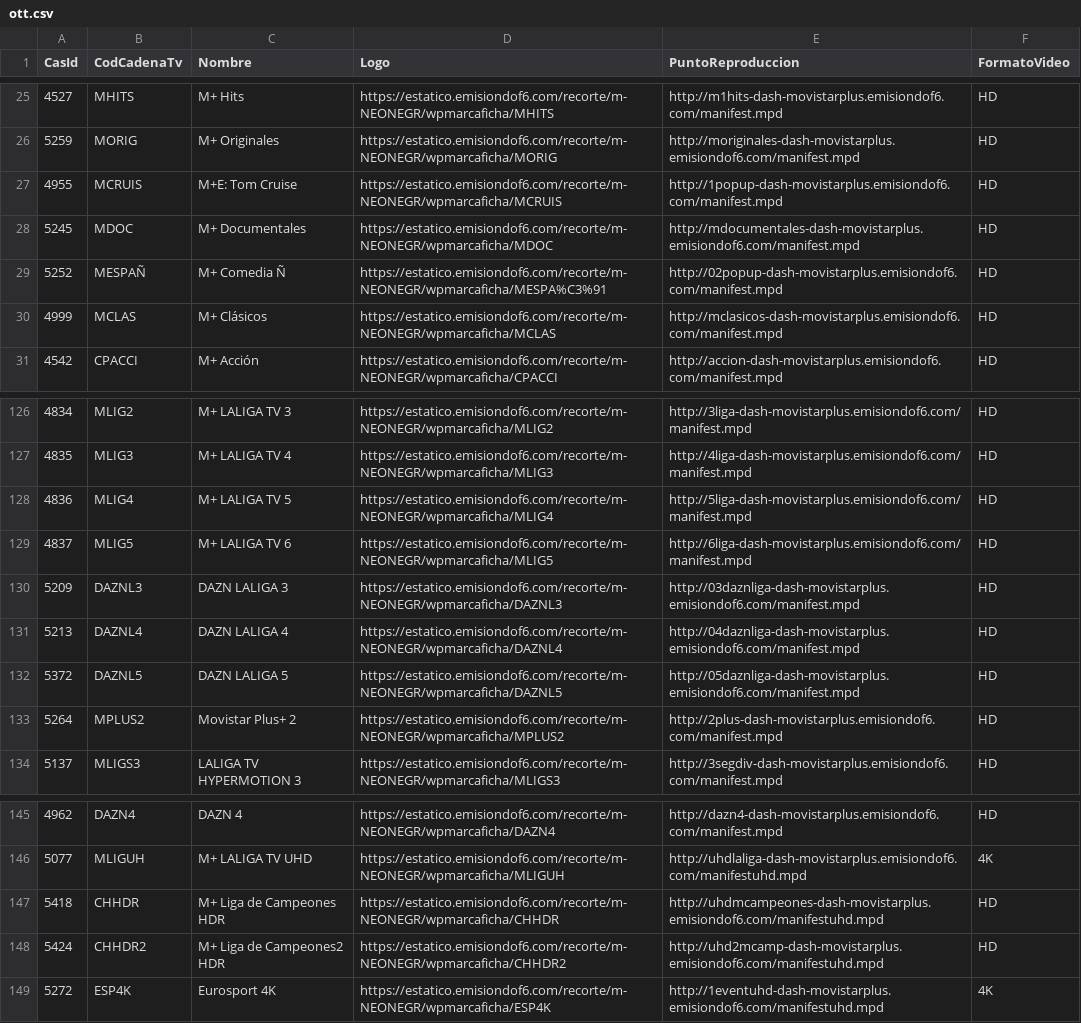
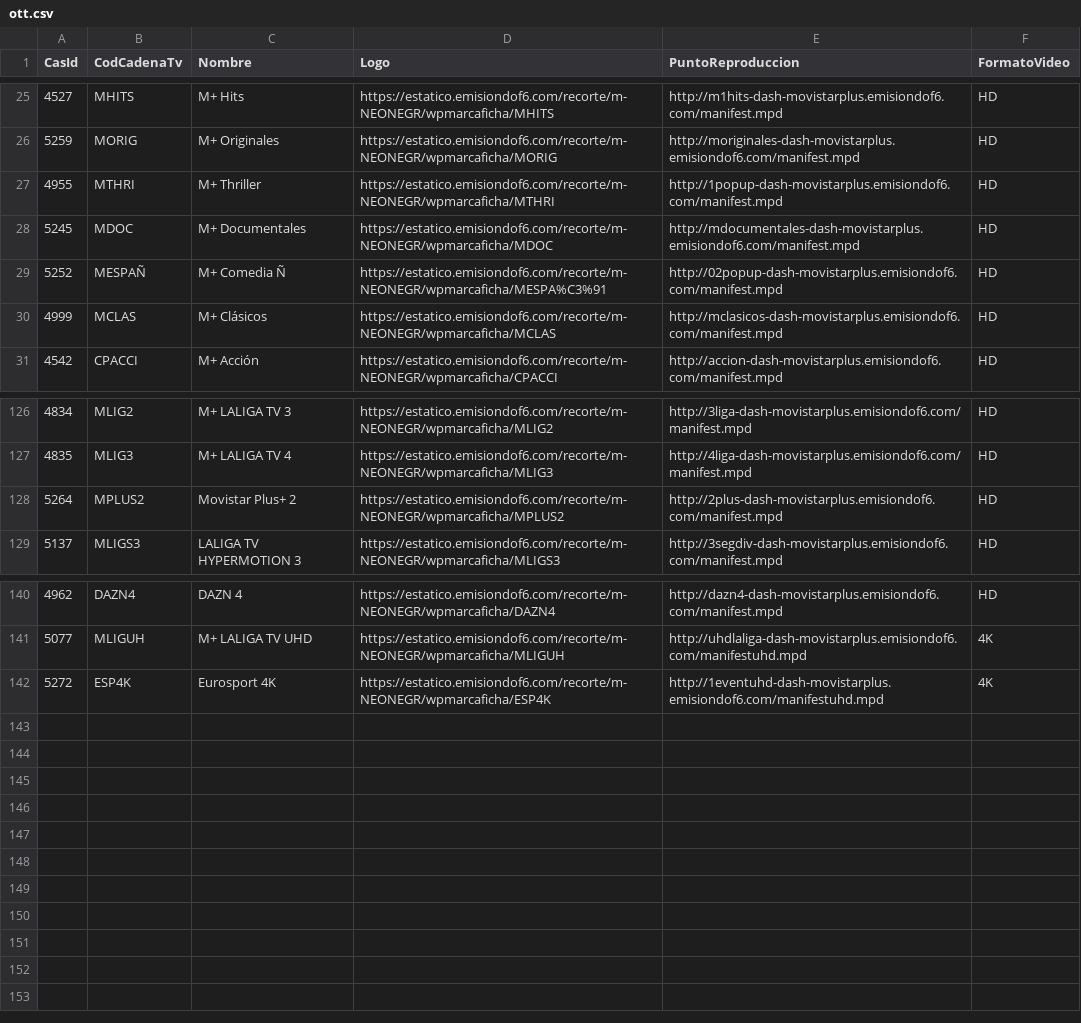
Before and after one commit to parotris3/Mfeed, a CSV file: ott.csv, drawn as a sheet; only a part is shown, gaps mark what is left out.

```diff
--- a/ott.csv
+++ b/ott.csv
@@ -26,3 +26,3 @@
 "5259","MORIG","M+ Originales","https://estatico.emisiondof6.com/recorte/m-NEONEGR/wpmarcaficha/MORIG","http://moriginales-dash-movistarplus.emisiondof6.com/manifest.mpd","HD"
-"4955","MCRUIS","M+E: Tom Cruise","https://estatico.emisiondof6.com/recorte/m-NEONEGR/wpmarcaficha/MCRUIS","http://1popup-dash-movistarplus.emisiondof6.com/manifest.mpd","HD"
+"4955","MTHRI","M+ Thriller","https://estatico.emisiondof6.com/recorte/m-NEONEGR/wpmarcaficha/MTHRI","http://1popup-dash-movistarplus.emisiondof6.com/manifest.mpd","HD"
 "5245","MDOC","M+ Documentales","https://estatico.emisiondof6.com/recorte/m-NEONEGR/wpmarcaficha/MDOC","http://mdocumentales-dash-movistarplus.emisiondof6.com/manifest.mpd","HD"
@@ -127,7 +127,2 @@
 "4835","MLIG3","M+ LALIGA TV 4","https://estatico.emisiondof6.com/recorte/m-NEONEGR/wpmarcaficha/MLIG3","http://4liga-dash-movistarplus.emisiondof6.com/manifest.mpd","HD"
-"4836","MLIG4","M+ LALIGA TV 5","https://estatico.emisiondof6.com/recorte/m-NEONEGR/wpmarcaficha/MLIG4","http://5liga-dash-movistarplus.emisiondof6.com/manifest.mpd","HD"
-"4837","MLIG5","M+ LALIGA TV 6","https://estatico.emisiondof6.com/recorte/m-NEONEGR/wpmarcaficha/MLIG5","http://6liga-dash-movistarplus.emisiondof6.com/manifest.mpd","HD"
-"5209","DAZNL3","DAZN LALIGA 3","https://estatico.emisiondof6.com/recorte/m-NEONEGR/wpmarcaficha/DAZNL3","http://03daznliga-dash-movistarplus.emisiondof6.com/manifest.mpd","HD"
-"5213","DAZNL4","DAZN LALIGA 4","https://estatico.emisiondof6.com/recorte/m-NEONEGR/wpmarcaficha/DAZNL4","http://04daznliga-dash-movistarplus.emisiondof6.com/manifest.mpd","HD"
-"5372","DAZNL5","DAZN LALIGA 5","https://estatico.emisiondof6.com/recorte/m-NEONEGR/wpmarcaficha/DAZNL5","http://05daznliga-dash-movistarplus.emisiondof6.com/manifest.mpd","HD"
 "5264","MPLUS2","Movistar Plus+ 2","https://estatico.emisiondof6.com/recorte/m-NEONEGR/wpmarcaficha/MPLUS2","http://2plus-dash-movistarplus.emisiondof6.com/manifest.mpd","HD"
@@ -146,4 +141,2 @@
 "5077","MLIGUH","M+ LALIGA TV UHD","https://estatico.emisiondof6.com/recorte/m-NEONEGR/wpmarcaficha/MLIGUH","http://uhdlaliga-dash-movistarplus.emisiondof6.com/manifestuhd.mpd","4K"
-"5418","CHHDR","M+ Liga de Campeones HDR","https://estatico.emisiondof6.com/recorte/m-NEONEGR/wpmarcaficha/CHHDR","http://uhdmcampeones-dash-movistarplus.emisiondof6.com/manifestuhd.mpd","HD"
-"5424","CHHDR2","M+ Liga de Campeones2 HDR","https://estatico.emisiondof6.com/recorte/m-NEONEGR/wpmarcaficha/CHHDR2","http://uhd2mcamp-dash-movistarplus.emisiondof6.com/manifestuhd.mpd","HD"
 "5272","ESP4K","Eurosport 4K","https://estatico.emisiondof6.com/recorte/m-NEONEGR/wpmarcaficha/ESP4K","http://1eventuhd-dash-movistarplus.emisiondof6.com/manifestuhd.mpd","4K"
```
Also changed, not shown: cambios.csv, difusion.csv.
